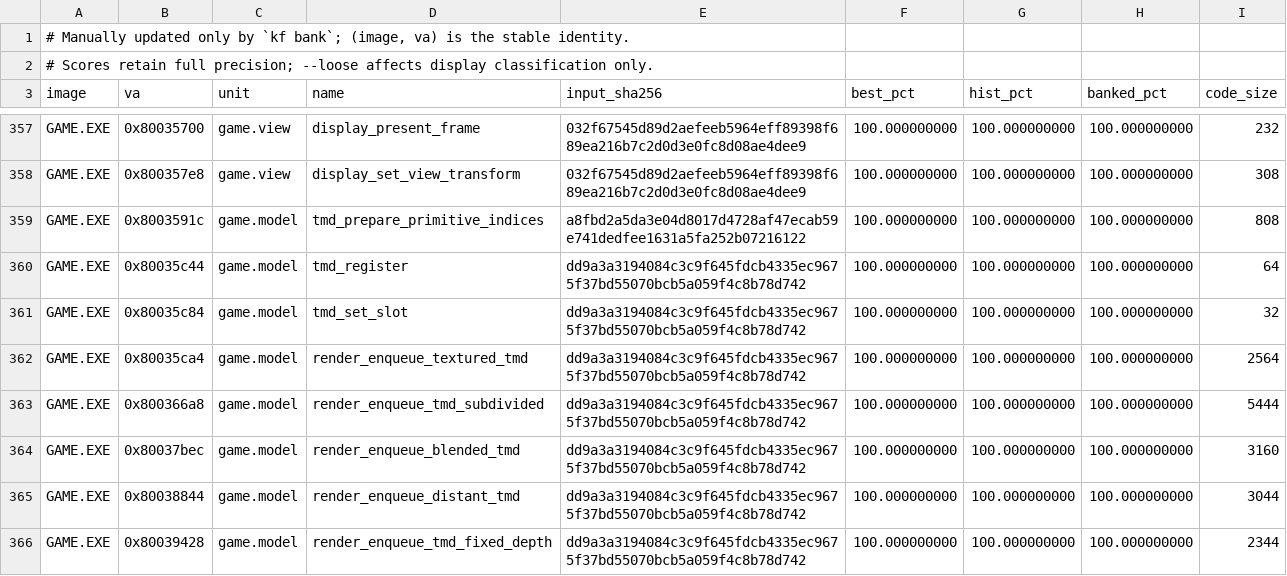
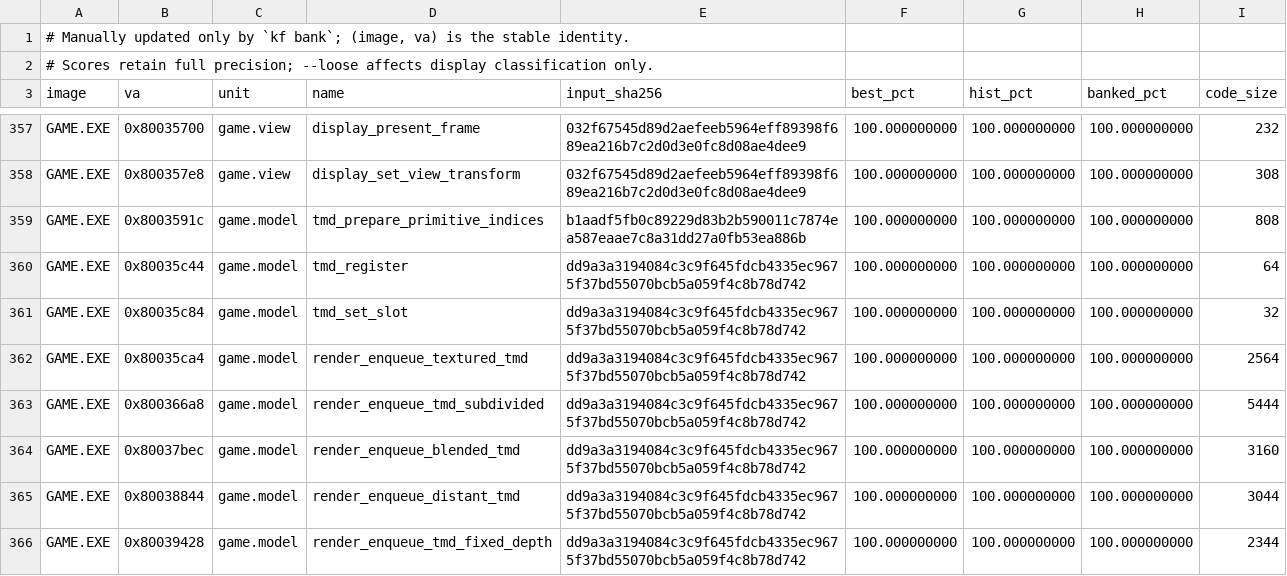
Before and after one commit to Voicedrew11/kings-field-3-decomp, a TSV file: config/match_baseline.tsv, drawn as a sheet; only a part is shown, gaps mark what is left out.

```diff
--- a/config/match_baseline.tsv
+++ b/config/match_baseline.tsv
@@ -358,3 +358,3 @@ GAME.EXE	0x80035700	game.view	display_present_frame	032f67545d89d2aefeeb5964eff8
 GAME.EXE	0x800357e8	game.view	display_set_view_transform	032f67545d89d2aefeeb5964eff89398f689ea216b7c2d0d3e0fc8d08ae4dee9	100.000000000	100.000000000	100.000000000	308
-GAME.EXE	0x8003591c	game.model	tmd_prepare_primitive_indices	a8fbd2a5da3e04d8017d4728af47ecab59e741dedfee1631a5fa252b07216122	100.000000000	100.000000000	100.000000000	808
+GAME.EXE	0x8003591c	game.model	tmd_prepare_primitive_indices	b1aadf5fb0c89229d83b2b590011c7874ea587eaae7c8a31dd27a0fb53ea886b	100.000000000	100.000000000	100.000000000	808
 GAME.EXE	0x80035c44	game.model	tmd_register	dd9a3a3194084c3c9f645fdcb4335ec9675f37bd55070bcb5a059f4c8b78d742	100.000000000	100.000000000	100.000000000	64
```
